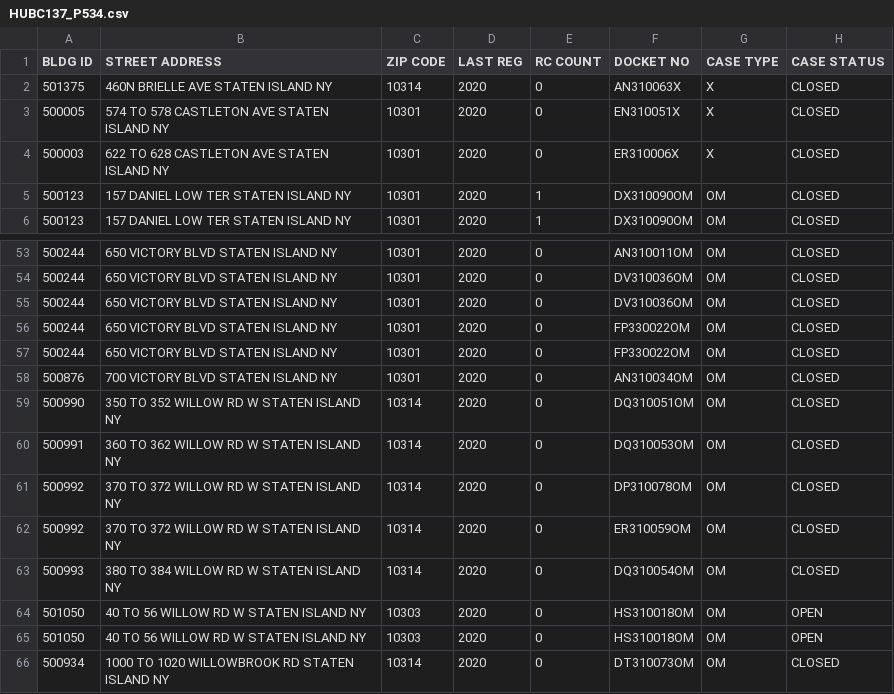
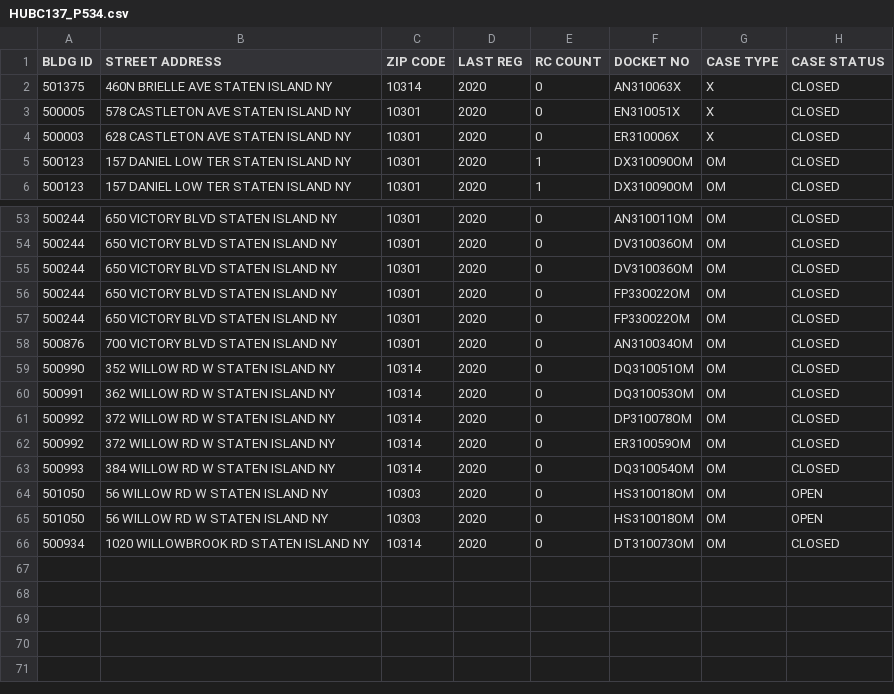
Before and after one commit to giovanni-da-rumore/nys-major-capital-improvements-parser, a CSV file: csvs/HUBC137_P534.csv, drawn as a sheet; only a part is shown, gaps mark what is left out; the diff covers the shown part only; the diff names each change by its address in the sheet, - before the commit and + after, or states it on an @@ line.

```diff
--- a/csvs/HUBC137_P534.csv
+++ b/csvs/HUBC137_P534.csv
-B3 (STREET ADDRESS): 574 TO 578 CASTLETON AVE STATEN ISLAND NY
+B3 (STREET ADDRESS): 578 CASTLETON AVE STATEN ISLAND NY
-B4 (STREET ADDRESS): 622 TO 628 CASTLETON AVE STATEN ISLAND NY
+B4 (STREET ADDRESS): 628 CASTLETON AVE STATEN ISLAND NY
-B59 (STREET ADDRESS): 350 TO 352 WILLOW RD W STATEN ISLAND NY
+B59 (STREET ADDRESS): 352 WILLOW RD W STATEN ISLAND NY
-B60 (STREET ADDRESS): 360 TO 362 WILLOW RD W STATEN ISLAND NY
+B60 (STREET ADDRESS): 362 WILLOW RD W STATEN ISLAND NY
-B61:B62 (STREET ADDRESS): 370 TO 372 WILLOW RD W STATEN ISLAND NY
+B61:B62 (STREET ADDRESS): 372 WILLOW RD W STATEN ISLAND NY
-B63 (STREET ADDRESS): 380 TO 384 WILLOW RD W STATEN ISLAND NY
+B63 (STREET ADDRESS): 384 WILLOW RD W STATEN ISLAND NY
-B64:B65 (STREET ADDRESS): 40 TO 56 WILLOW RD W STATEN ISLAND NY
+B64:B65 (STREET ADDRESS): 56 WILLOW RD W STATEN ISLAND NY
-B66 (STREET ADDRESS): 1000 TO 1020 WILLOWBROOK RD STATEN ISLAND NY
+B66 (STREET ADDRESS): 1020 WILLOWBROOK RD STATEN ISLAND NY
```
Also changed, not shown: 17 edited cells elsewhere in this file, csvs/HUBC137_P530.csv, 4 other files.
